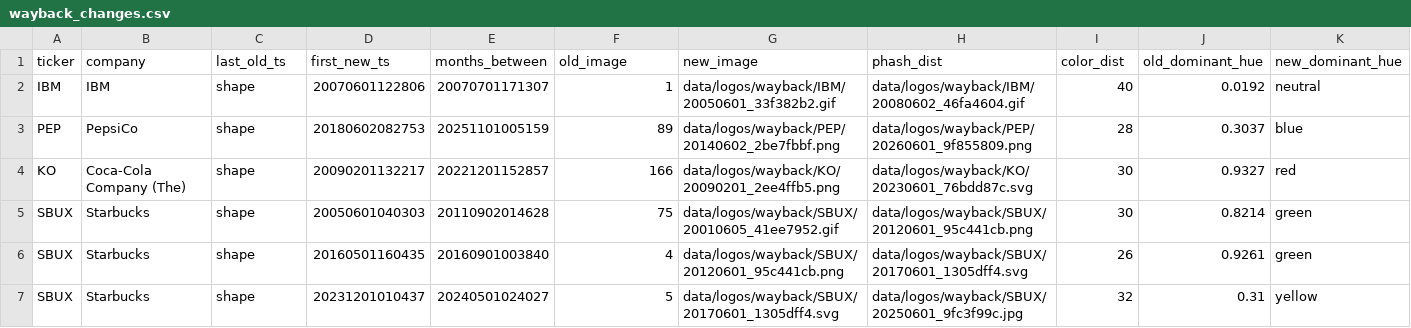
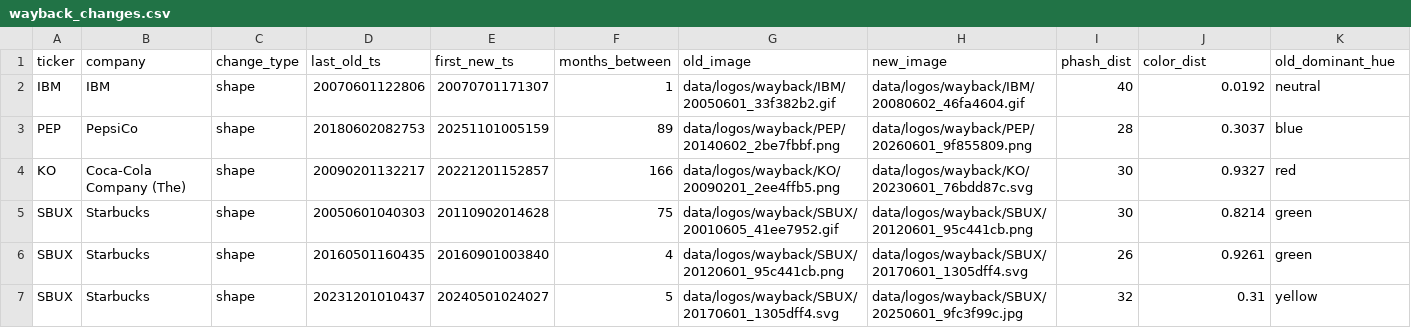
Before and after one commit to Tarahappy/logo-panel, a CSV file: data/wayback_changes.csv, drawn as a sheet; only a part is shown; removed rows and columns are numbered as before the commit, all else as after; rows hold the shown columns only; the diff names each change by its address in the sheet, - before the commit and + after, or states it on an @@ line.

```diff
--- a/data/wayback_changes.csv
+++ b/data/wayback_changes.csv
-row 1: ticker | company | last_old_ts | first_new_ts | months_between | old_image | new_image | phash_dist | color_dist | old_dominant_hue | new_dominant_hue
+row 1: ticker | company | change_type | last_old_ts | first_new_ts | months_between | old_image | new_image | phash_dist | color_dist | old_dominant_hue
```
Also changed, not shown: data/live_observations.csv, data/wayback_observations.csv, 7 other files.
